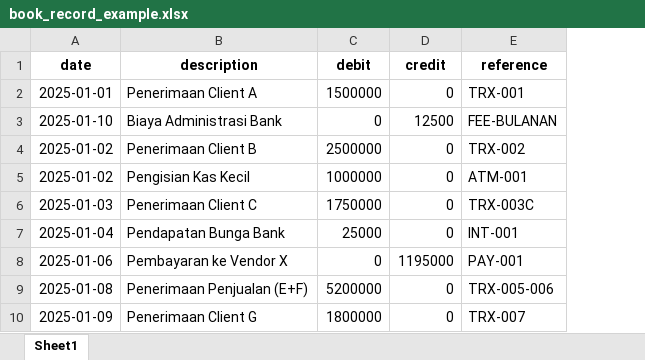
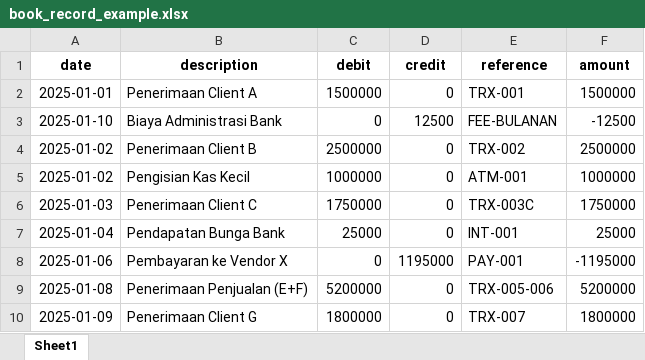
Before and after one commit to pandawa-stack/ai-bank-recon, an Excel workbook: data_samples/book_record_example.xlsx, sheet Sheet1, drawn as a sheet; values as stored, in another font and other column widths than the file's, no borders; the diff names each change by its address in the sheet, - before the commit and + after, or states it on an @@ line.

```diff
--- a/data_samples/book_record_example.xlsx (sheet Sheet1)
+++ b/data_samples/book_record_example.xlsx (sheet Sheet1)
+column F (amount), rows 2-10: 1500000 | -12500 | 2500000 | 1000000 | 1750000 | 25000 | -1195000 | 5200000 | 1800000
```
Also changed, not shown: data_samples/bank_statement_example.xlsx.
